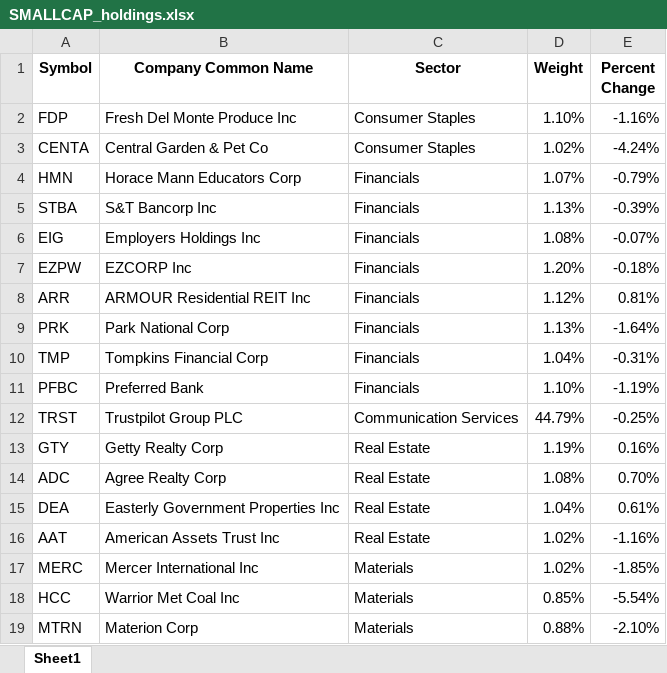
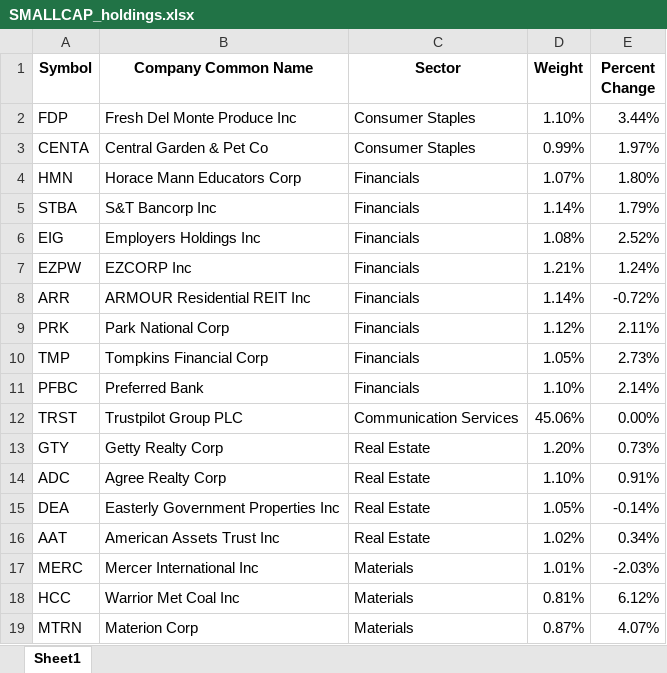
Before and after one commit to Jgarden79/PM_vis, an Excel workbook: SMALLCAP_holdings.xlsx, sheet Sheet1, drawn as a sheet; only a part is shown; values as stored, in another font and other column widths than the file's, no borders; the diff covers the shown part only; the diff names each change by its address in the sheet, - before the commit and + after, or states it on an @@ line.

```diff
--- a/SMALLCAP_holdings.xlsx (sheet Sheet1)
+++ b/SMALLCAP_holdings.xlsx (sheet Sheet1)
-E2 (Percent Change): -1.16%
+E2 (Percent Change): 3.44%
-D3 (Weight): 1.02%
+D3 (Weight): 0.99%
-E3 (Percent Change): -4.24%
+E3 (Percent Change): 1.97%
-E4 (Percent Change): -0.79%
+E4 (Percent Change): 1.80%
-D5 (Weight): 1.13%
+D5 (Weight): 1.14%
-E5 (Percent Change): -0.39%
+E5 (Percent Change): 1.79%
-E6 (Percent Change): -0.07%
+E6 (Percent Change): 2.52%
-D7 (Weight): 1.20%
+D7 (Weight): 1.21%
-E7 (Percent Change): -0.18%
+E7 (Percent Change): 1.24%
-D8 (Weight): 1.12%
+D8 (Weight): 1.14%
-E8 (Percent Change): 0.81%
+E8 (Percent Change): -0.72%
-D9 (Weight): 1.13%
+D9 (Weight): 1.12%
-E9 (Percent Change): -1.64%
+E9 (Percent Change): 2.11%
-D10 (Weight): 1.04%
+D10 (Weight): 1.05%
-E10 (Percent Change): -0.31%
+E10 (Percent Change): 2.73%
-E11 (Percent Change): -1.19%
+E11 (Percent Change): 2.14%
-D12 (Weight): 44.79%
+D12 (Weight): 45.06%
-E12 (Percent Change): -0.25%
+E12 (Percent Change): 0.00%
-D13 (Weight): 1.19%
+D13 (Weight): 1.20%
-E13 (Percent Change): 0.16%
+E13 (Percent Change): 0.73%
-D14 (Weight): 1.08%
+D14 (Weight): 1.10%
-E14 (Percent Change): 0.70%
+E14 (Percent Change): 0.91%
-D15 (Weight): 1.04%
+D15 (Weight): 1.05%
-E15 (Percent Change): 0.61%
+E15 (Percent Change): -0.14%
-E16 (Percent Change): -1.16%
+E16 (Percent Change): 0.34%
-D17 (Weight): 1.02%
+D17 (Weight): 1.01%
-E17 (Percent Change): -1.85%
+E17 (Percent Change): -2.03%
-D18 (Weight): 0.85%
+D18 (Weight): 0.81%
-E18 (Percent Change): -5.54%
+E18 (Percent Change): 6.12%
-D19 (Weight): 0.88%
+D19 (Weight): 0.87%
-E19 (Percent Change): -2.10%
+E19 (Percent Change): 4.07%
```
Also changed, not shown: 66 edited cells elsewhere in this sheet, COREESG_holdings.xlsx, COREINTL_holdings.xlsx, 45 other files.
